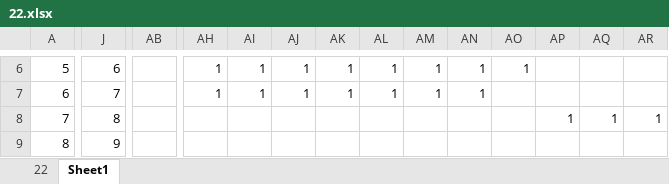
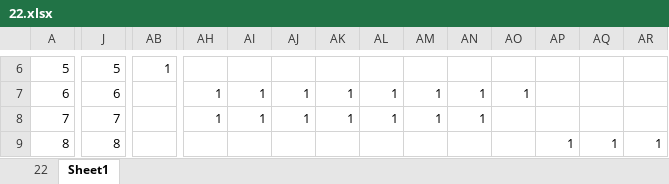
Before and after one commit to barbosikus/infegerep, an Excel workbook: prob4/22.xlsx, sheet Sheet1, drawn as a sheet; only a part is shown, gaps mark what is left out; values as stored, in another font and other column widths than the file's, no cell formats; conditional formats not drawn; the diff covers the shown part only; the diff names each change by its address in the sheet, - before the commit and + after, or states it on an @@ line.

```diff
--- a/prob4/22.xlsx (sheet Sheet1)
+++ b/prob4/22.xlsx (sheet Sheet1)
-J6: 6
+J6: 5
-AB6: (empty)
+AB6: 1
-AH6: 1
+AH6: (empty)
-AI6: 1
+AI6: (empty)
-AJ6: 1
+AJ6: (empty)
-AK6: 1
+AK6: (empty)
-AL6: 1
+AL6: (empty)
-AM6: 1
+AM6: (empty)
-AN6: 1
+AN6: (empty)
-AO6: 1
+AO6: (empty)
-J7: 7
+J7: 6
-AO7: (empty)
+AO7: 1
-J8: 8
+J8: 7
-AH8: (empty)
+AH8: 1
-AI8: (empty)
+AI8: 1
-AJ8: (empty)
+AJ8: 1
-AK8: (empty)
+AK8: 1
-AL8: (empty)
+AL8: 1
-AM8: (empty)
+AM8: 1
-AN8: (empty)
+AN8: 1
-AP8: 1
+AP8: (empty)
-AQ8: 1
+AQ8: (empty)
-AR8: 1
+AR8: (empty)
-J9: 9
+J9: 8
-AP9: (empty)
+AP9: 1
-AQ9: (empty)
+AQ9: 1
-AR9: (empty)
+AR9: 1
```
Also changed, not shown: 1 added row and 115 edited cells elsewhere in this sheet, cell formats, formulas that keep their value, prob4/9.xlsx, 19 other files.
